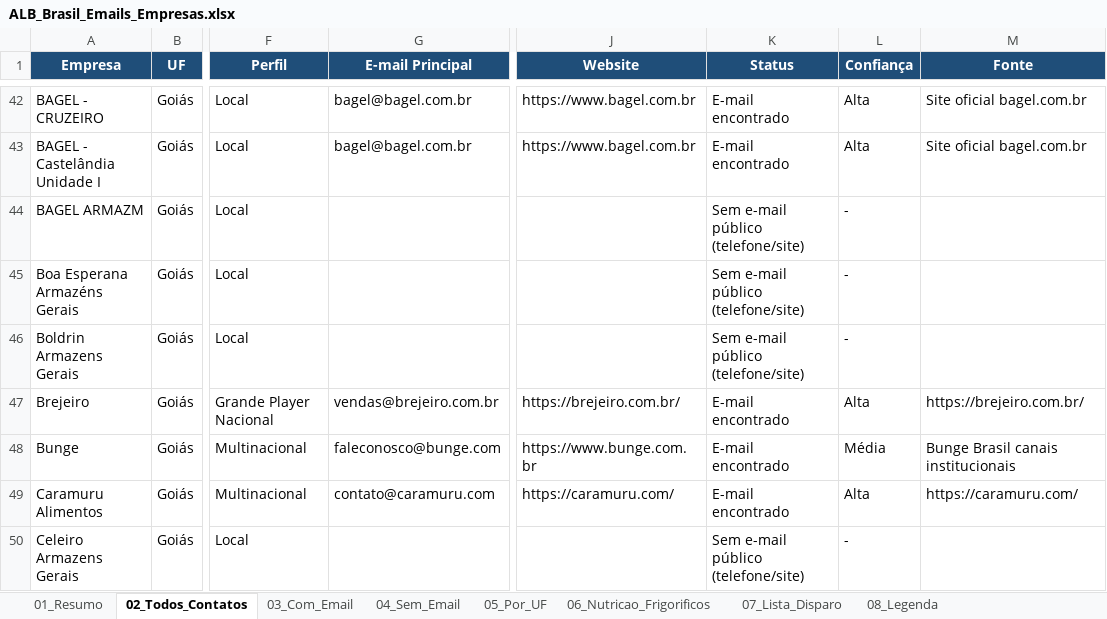
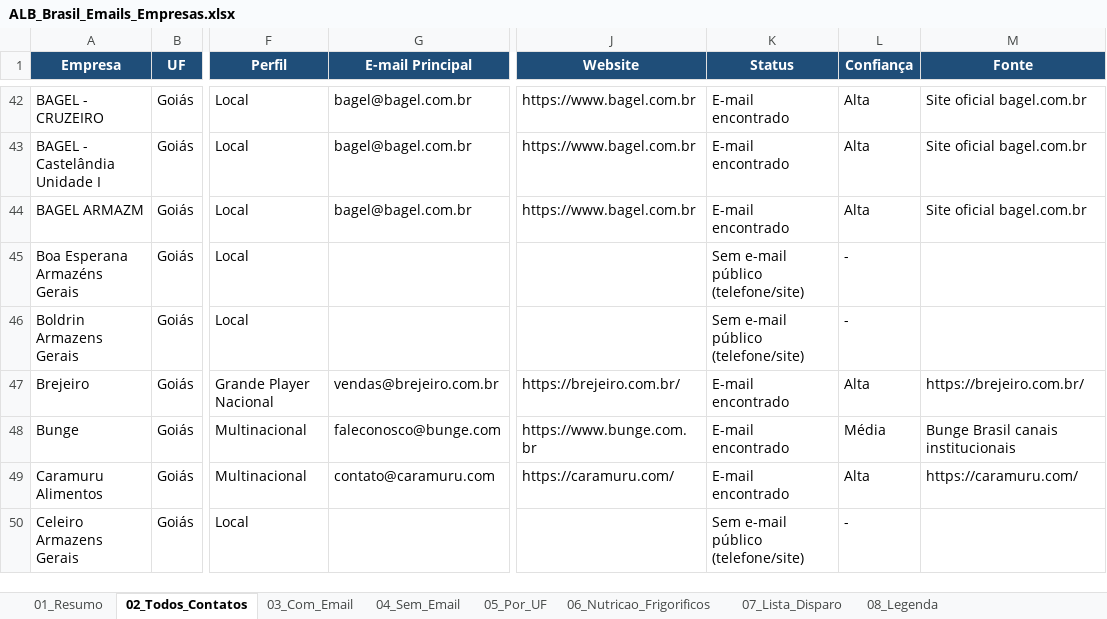
Before and after one commit to iaaleide/Curriculum_Alison, an Excel workbook: ALB_Brasil_Emails_Empresas.xlsx, sheet 02_Todos_Contatos, drawn as a sheet; only a part is shown, gaps mark what is left out; values as stored, in another font and other column widths than the file's, no borders; the diff names each change by its address in the sheet, - before the commit and + after, or states it on an @@ line.

```diff
--- a/ALB_Brasil_Emails_Empresas.xlsx (sheet 02_Todos_Contatos)
+++ b/ALB_Brasil_Emails_Empresas.xlsx (sheet 02_Todos_Contatos)
-G44 (E-mail Principal): (empty)
+G44 (E-mail Principal): bagel@bagel.com.br
-J44 (Website): (empty)
+J44 (Website): https://www.bagel.com.br
-K44 (Status): Sem e-mail público (telefone/site)
+K44 (Status): E-mail encontrado
-L44 (Confiança): -
+L44 (Confiança): Alta
-M44 (Fonte): (empty)
+M44 (Fonte): Site oficial bagel.com.br
```
Also changed, not shown: sheet 03_Com_Email, sheet 04_Sem_Email, sheet 07_Lista_Disparo, sheet 05_Por_UF, sheet 01_Resumo, alb_emails_research/ALB_Brasil_Emails_Empresas.xlsx, 2 other files.
